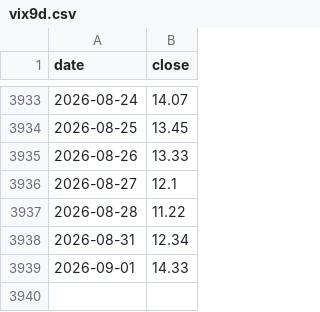
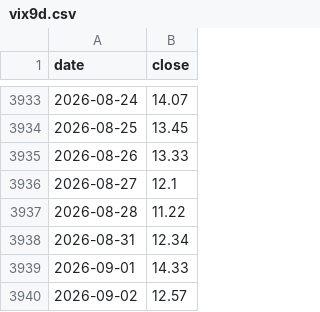
Before and after one commit to dreadf/Argus, a CSV file: output/data/vix9d.csv, drawn as a sheet; only a part is shown, gaps mark what is left out.

```diff
--- a/output/data/vix9d.csv
+++ b/output/data/vix9d.csv
@@ -3939 +3939,2 @@ date,close
 2026-09-01,14.33
+2026-09-02,12.57
```
Also changed, not shown: output/data/vix.csv, output/data/vix3m.csv, 8 other files.
